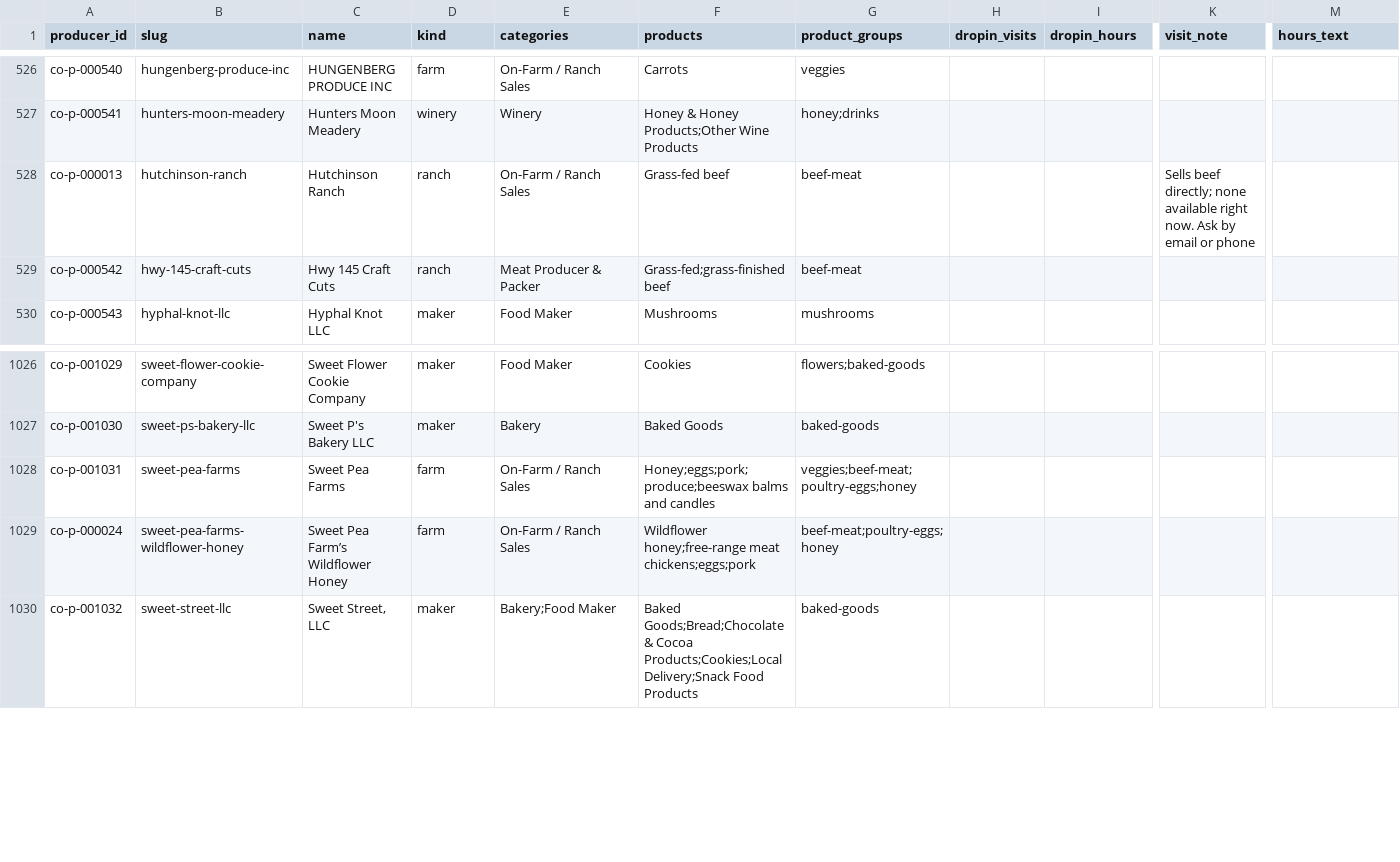
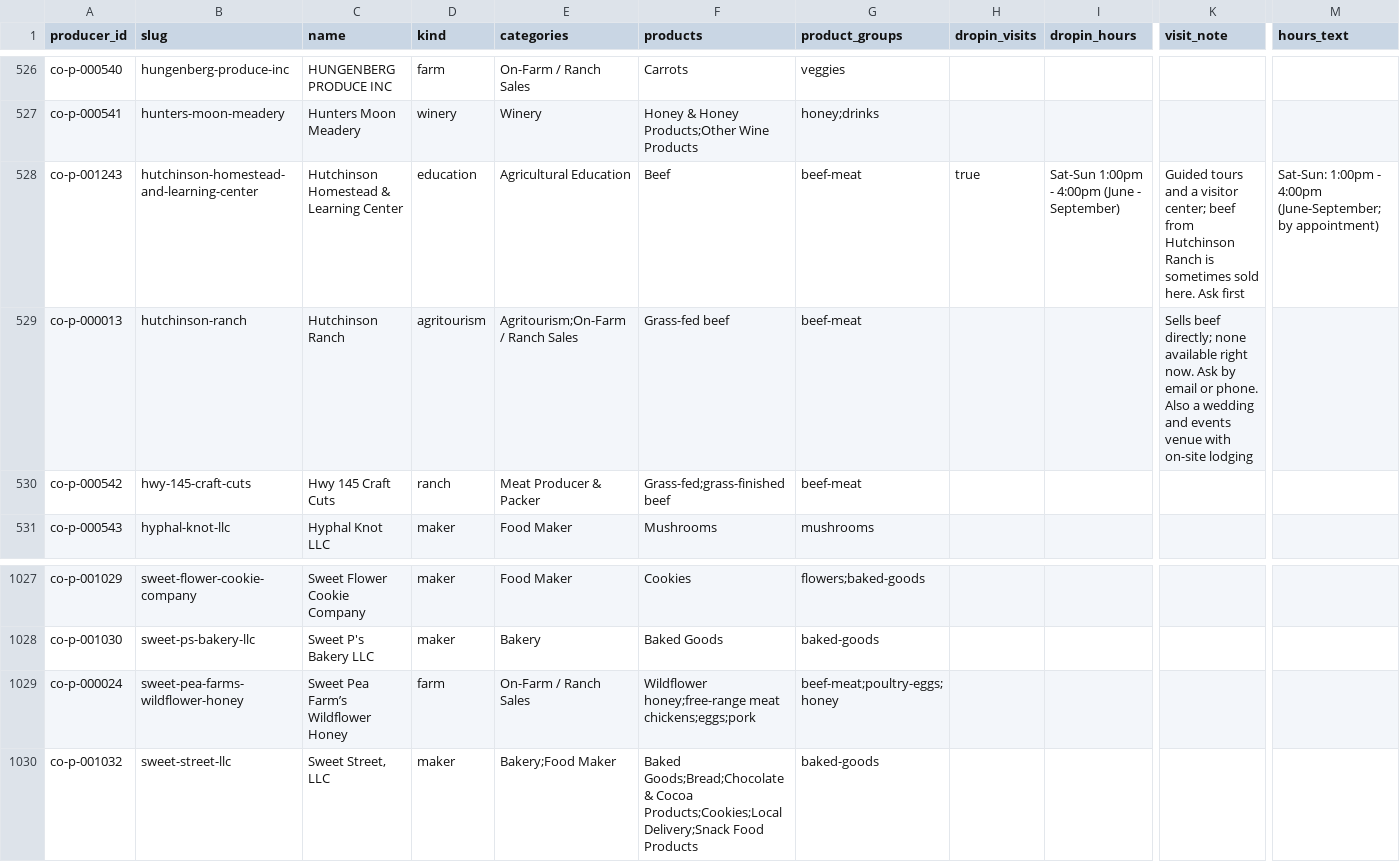
Before and after one commit to open-food-web/colorado-open-food-web, a CSV file: data/colorado/producers.csv, drawn as a sheet; only a part is shown, gaps mark what is left out; removed rows and columns are numbered as before the commit, all else as after; rows hold the shown columns only; the diff names each change by its address in the sheet, - before the commit and + after, or states it on an @@ line.

```diff
--- a/data/colorado/producers.csv
+++ b/data/colorado/producers.csv
+row 528: co-p-001243 | hutchinson-homestead-and-learning-center | Hutchinson Homestead & Learning Center | education | Agricultural Education | Beef | beef-meat | true | Sat-Sun 1:00pm - 4:00pm (June - September) | Guided tours and a visitor center; beef from Hutchinson Ranch is sometimes sold here. Ask first | Sat-Sun: 1:00pm - 4:00pm (June-September; by appointment)
-D529 (kind): ranch
+D529 (kind): agritourism
-E529 (categories): On-Farm / Ranch Sales
+E529 (categories): Agritourism;On-Farm / Ranch Sales
-K529 (visit_note): …email or phone
+K529 (visit_note): …email or phone. Also a wedding and events venue with on-site lodging
-row 1028: co-p-001031 | sweet-pea-farms | Sweet Pea Farms | farm | On-Farm / Ranch Sales | Honey;eggs;pork;produce;beeswax balms and candles | veggies;beef-meat;poultry-eggs;honey
```
Also changed, not shown: data/colorado/field_sources.csv, data/colorado/market_vendors.csv, 22 other files.
